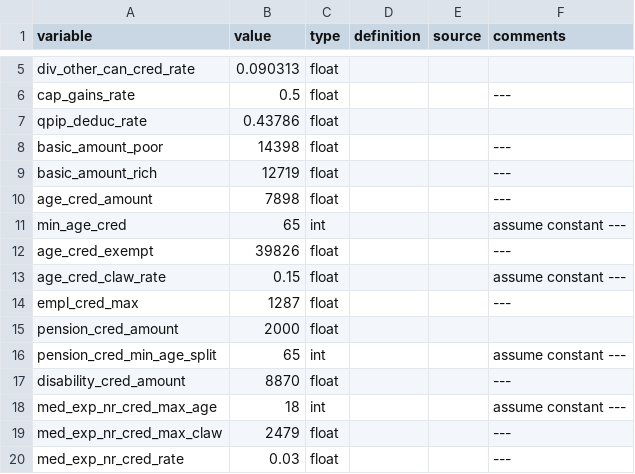
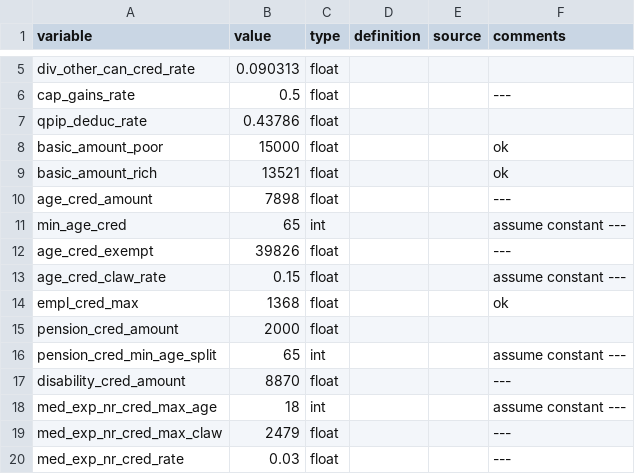
Before and after one commit to CREEi-models/srd, a CSV file: srd/federal/params/federal_2023.csv, drawn as a sheet; only a part is shown, gaps mark what is left out.

Commit message:
update_federal_2023

```diff
--- a/srd/federal/params/federal_2023.csv
+++ b/srd/federal/params/federal_2023.csv
@@ -7,4 +7,4 @@ cap_gains_rate;0.5;float;;; ---
 qpip_deduc_rate;0.43786;float;;;
-basic_amount_poor;14398;float;;; ---
-basic_amount_rich;12719;float;;; ---
+basic_amount_poor;15000;float;;; ok
+basic_amount_rich;13521;float;;; ok
 age_cred_amount;7898;float;;; ---
@@ -13,3 +13,3 @@ age_cred_exempt;39826;float;;; ---
 age_cred_claw_rate;0.15;float;;; assume constant ---
-empl_cred_max;1287;float;;; ---
+empl_cred_max;1368;float;;; ok
 pension_cred_amount;2000;float;;;
```
Also changed, not shown: 1 other file.
